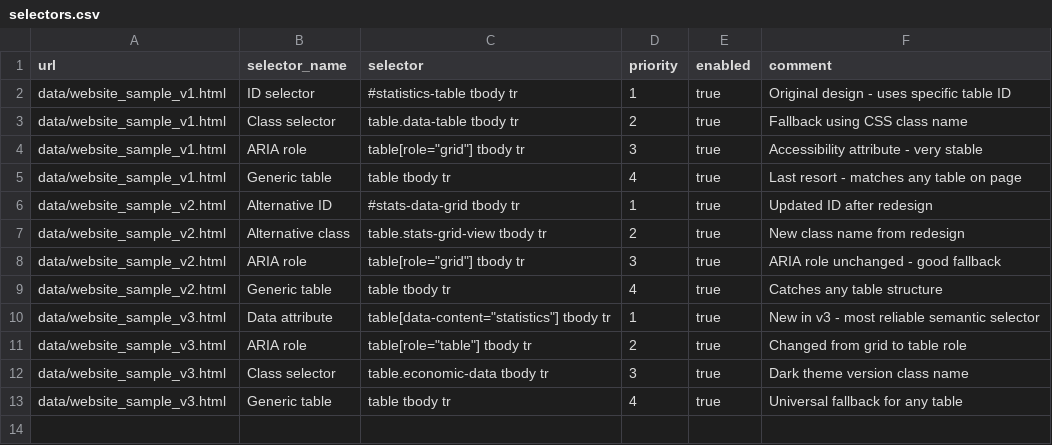
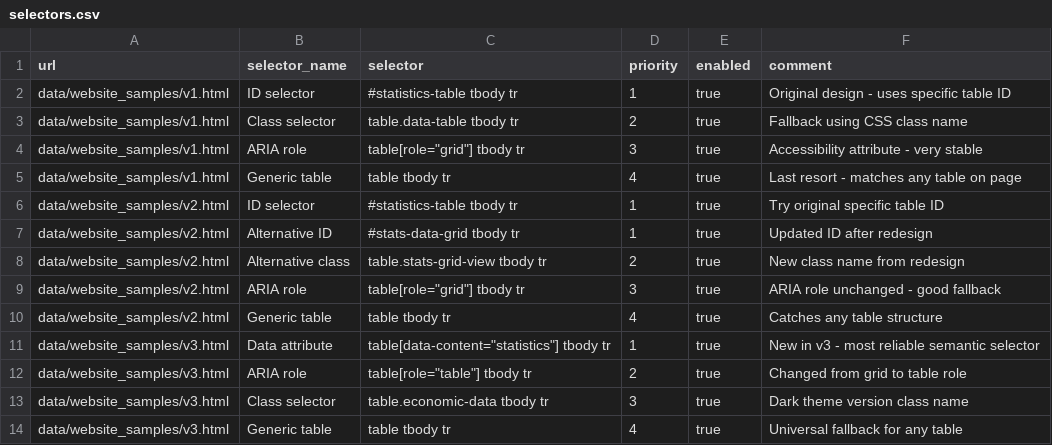
Before and after one commit to BlueConnector/data-wrangling-automation, a CSV file: data/selectors.csv, drawn as a sheet.

```diff
--- a/data/selectors.csv
+++ b/data/selectors.csv
@@ -1,13 +1,14 @@
 url,selector_name,selector,priority,enabled,comment
-data/website_sample_v1.html,ID selector,#statistics-table tbody tr,1,true,Original design - uses specific table ID
-data/website_sample_v1.html,Class selector,table.data-table tbody tr,2,true,Fallback using CSS class name
-data/website_sample_v1.html,ARIA role,table[role="grid"] tbody tr,3,true,Accessibility attribute - very stable
-data/website_sample_v1.html,Generic table,table tbody tr,4,true,Last resort - matches any table on page
-data/website_sample_v2.html,Alternative ID,#stats-data-grid tbody tr,1,true,Updated ID after redesign
-data/website_sample_v2.html,Alternative class,table.stats-grid-view tbody tr,2,true,New class name from redesign
-data/website_sample_v2.html,ARIA role,table[role="grid"] tbody tr,3,true,ARIA role unchanged - good fallback
-data/website_sample_v2.html,Generic table,table tbody tr,4,true,Catches any table structure
-data/website_sample_v3.html,Data attribute,table[data-content="statistics"] tbody tr,1,true,New in v3 - most reliable semantic selector
-data/website_sample_v3.html,ARIA role,table[role="table"] tbody tr,2,true,Changed from grid to table role
-data/website_sample_v3.html,Class selector,table.economic-data tbody tr,3,true,Dark theme version class name
-data/website_sample_v3.html,Generic table,table tbody tr,4,true,Universal fallback for any table
+data/website_samples/v1.html,ID selector,#statistics-table tbody tr,1,true,Original design - uses specific table ID
+data/website_samples/v1.html,Class selector,table.data-table tbody tr,2,true,Fallback using CSS class name
+data/website_samples/v1.html,ARIA role,table[role="grid"] tbody tr,3,true,Accessibility attribute - very stable
+data/website_samples/v1.html,Generic table,table tbody tr,4,true,Last resort - matches any table on page
+data/website_samples/v2.html,ID selector,#statistics-table tbody tr,1,true,Try original specific table ID
+data/website_samples/v2.html,Alternative ID,#stats-data-grid tbody tr,1,true,Updated ID after redesign
+data/website_samples/v2.html,Alternative class,table.stats-grid-view tbody tr,2,true,New class name from redesign
+data/website_samples/v2.html,ARIA role,table[role="grid"] tbody tr,3,true,ARIA role unchanged - good fallback
+data/website_samples/v2.html,Generic table,table tbody tr,4,true,Catches any table structure
+data/website_samples/v3.html,Data attribute,table[data-content="statistics"] tbody tr,1,true,New in v3 - most reliable semantic selector
+data/website_samples/v3.html,ARIA role,table[role="table"] tbody tr,2,true,Changed from grid to table role
+data/website_samples/v3.html,Class selector,table.economic-data tbody tr,3,true,Dark theme version class name
+data/website_samples/v3.html,Generic table,table tbody tr,4,true,Universal fallback for any table
```
Also changed, not shown: 1 other file.
